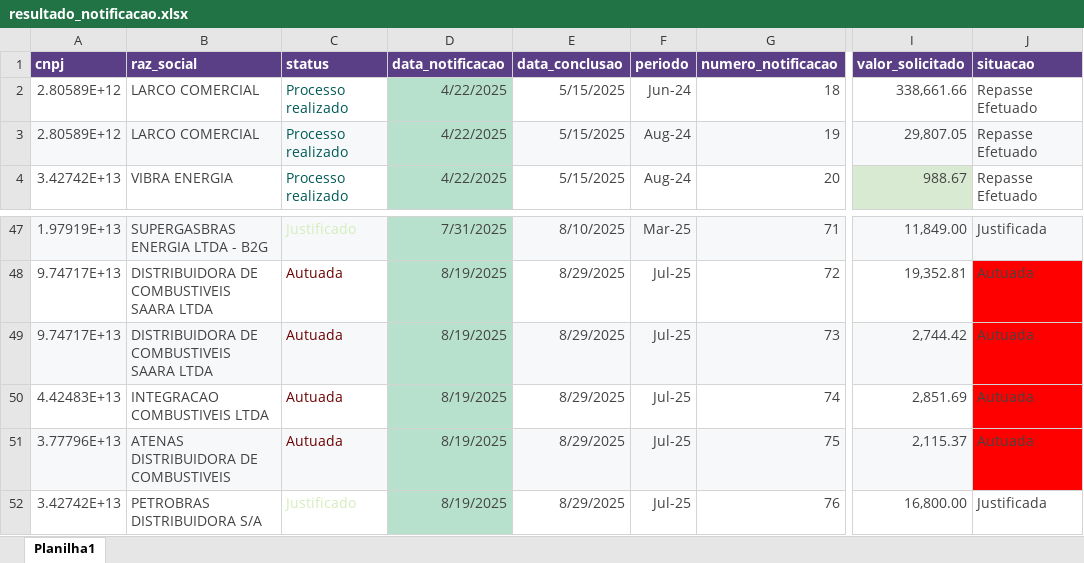
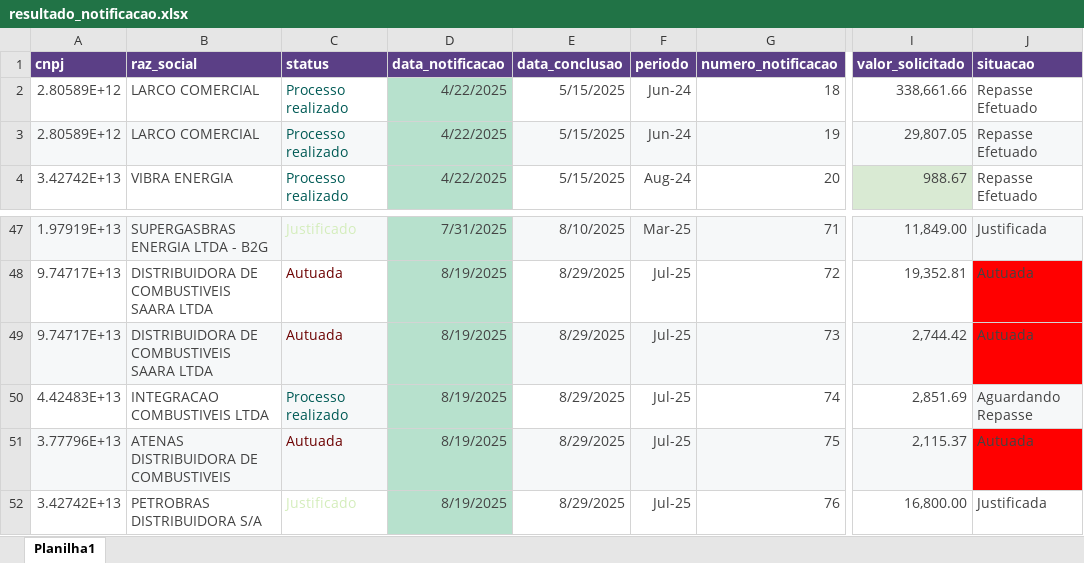
Before and after one commit to brunorestum/dashboard-notas-de-saida, an Excel workbook: resultado_notificacao.xlsx, sheet Planilha1, drawn as a sheet; only a part is shown, gaps mark what is left out; values as stored, in another font and other column widths than the file's, no borders; the diff names each change by its address in the sheet, - before the commit and + after, or states it on an @@ line.

Commit message:
Add files via upload

```diff
--- a/resultado_notificacao.xlsx (sheet Planilha1)
+++ b/resultado_notificacao.xlsx (sheet Planilha1)
-F3 (periodo): Aug-24
+F3 (periodo): Jun-24
-C50 (status): Autuada
+C50 (status): Processo realizado
@@ C50 fill: none → #F6F8F9, text colour: #6D0303 → #005A55 @@
-J50 (situacao): Autuada
+J50 (situacao): Aguardando Repasse
-J50 fill: #FF0000
+J50 fill: #F6F8F9
```
